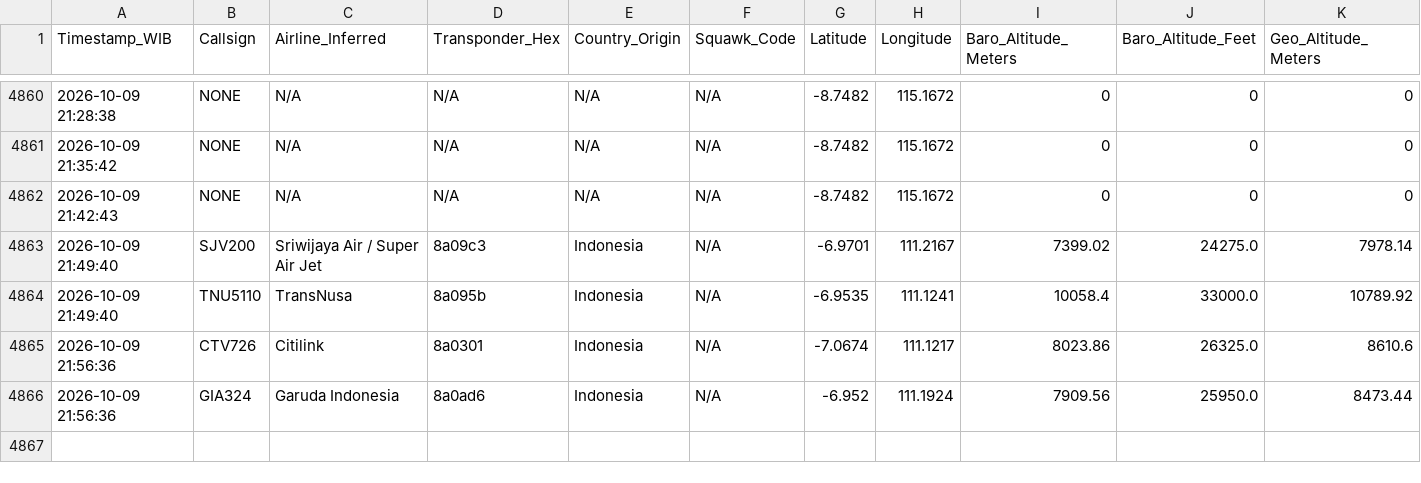
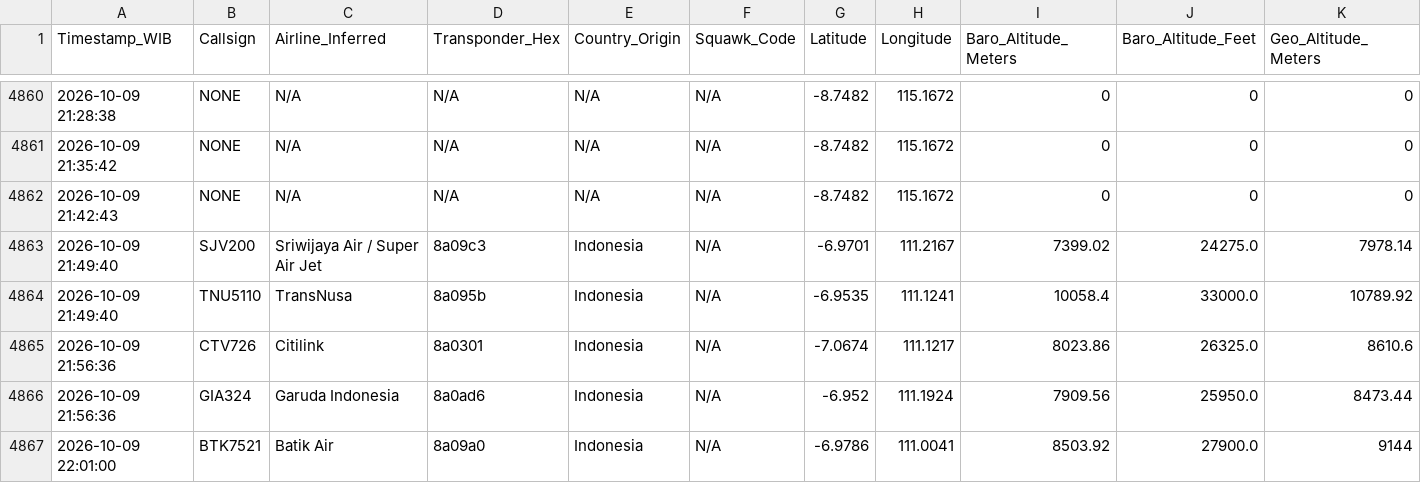
Before and after one commit to metta-kusuma/pekanbaru-air-quality, a CSV file: bali_flights_log_opensky.csv, drawn as a sheet; only a part is shown, gaps mark what is left out; rows hold the shown columns only; the diff names each change by its address in the sheet, - before the commit and + after, or states it on an @@ line.

```diff
--- a/bali_flights_log_opensky.csv
+++ b/bali_flights_log_opensky.csv
+row 4867: 2026-10-09 22:01:00 | BTK7521 | Batik Air | 8a09a0 | Indonesia | N/A | -6.9786 | 111.0041 | 8503.92 | 27900.0 | 9144
```
Also changed, not shown: kalimantan_flights_log_opensky.csv, 8 other files.
